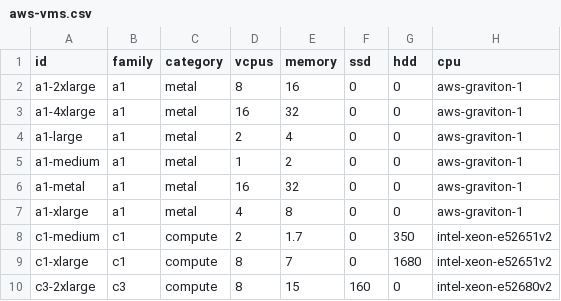
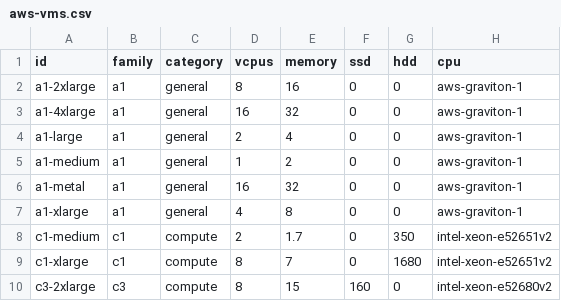
Before and after one commit to digital4better/data, a CSV file: data/cloud/aws-vms.csv, drawn as a sheet; only a part is shown.

```diff
--- a/data/cloud/aws-vms.csv
+++ b/data/cloud/aws-vms.csv
@@ -1,8 +1,8 @@
 id,family,category,vcpus,memory,ssd,hdd,cpu
-a1-2xlarge,a1,metal,8,16,0,0,aws-graviton-1
-a1-4xlarge,a1,metal,16,32,0,0,aws-graviton-1
-a1-large,a1,metal,2,4,0,0,aws-graviton-1
-a1-medium,a1,metal,1,2,0,0,aws-graviton-1
-a1-metal,a1,metal,16,32,0,0,aws-graviton-1
-a1-xlarge,a1,metal,4,8,0,0,aws-graviton-1
+a1-2xlarge,a1,general,8,16,0,0,aws-graviton-1
+a1-4xlarge,a1,general,16,32,0,0,aws-graviton-1
+a1-large,a1,general,2,4,0,0,aws-graviton-1
+a1-medium,a1,general,1,2,0,0,aws-graviton-1
+a1-metal,a1,general,16,32,0,0,aws-graviton-1
+a1-xlarge,a1,general,4,8,0,0,aws-graviton-1
 c1-medium,c1,compute,2,1.7,0,350,intel-xeon-e52651v2
```
Also changed, not shown: data/cloud/azure-vms.csv, data/cloud/gcp-vms.csv, 6 other files.
